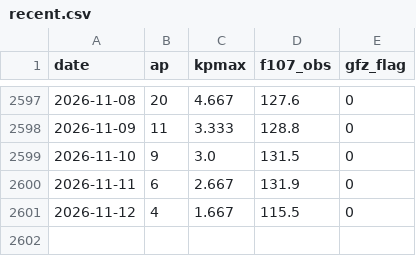
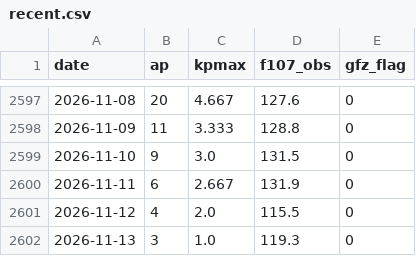
Before and after one commit to Syeda-Aliza-Ayaz/Tormenta, a CSV file: forecasts/recent.csv, drawn as a sheet; only a part is shown, gaps mark what is left out.

```diff
--- a/forecasts/recent.csv
+++ b/forecasts/recent.csv
@@ -2600,2 +2600,3 @@ date,ap,kpmax,f107_obs,gfz_flag
 2026-11-11,6,2.667,131.9,0
-2026-11-12,4,1.667,115.5,0
+2026-11-12,4,2.0,115.5,0
+2026-11-13,3,1.0,119.3,0
```
Also changed, not shown: forecasts/noaa_live.csv, forecasts/scores.csv, 4 other files.
